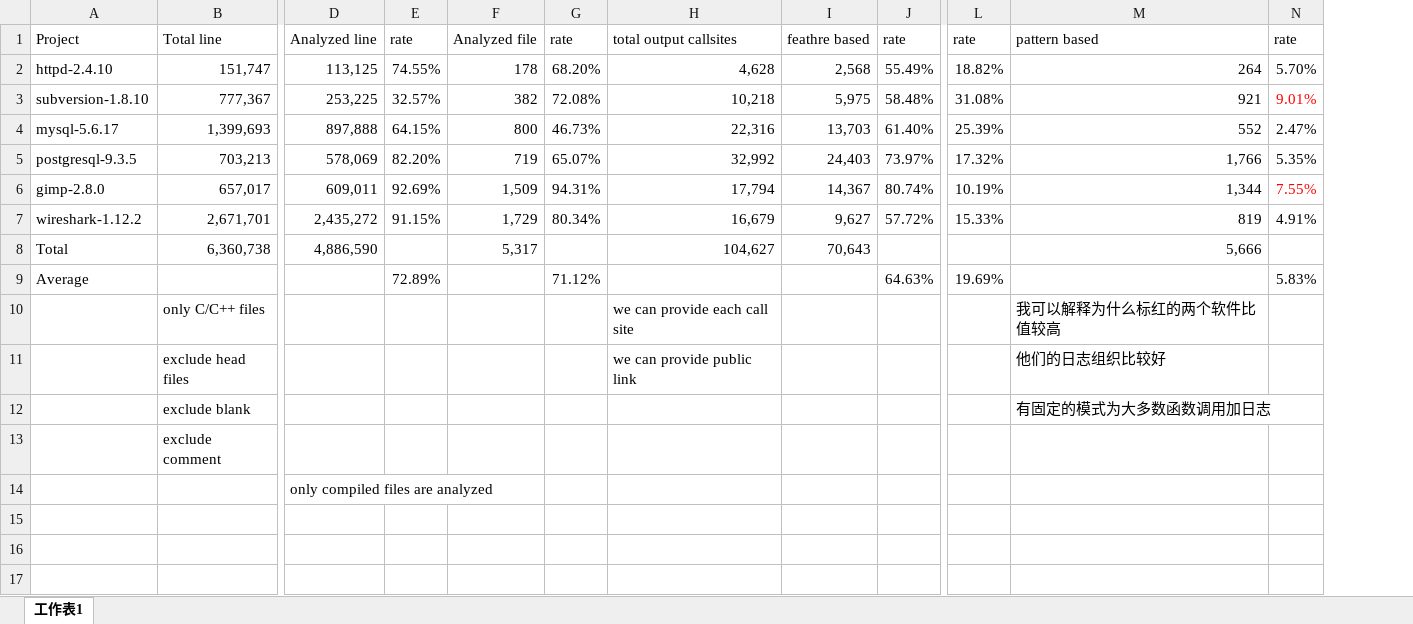
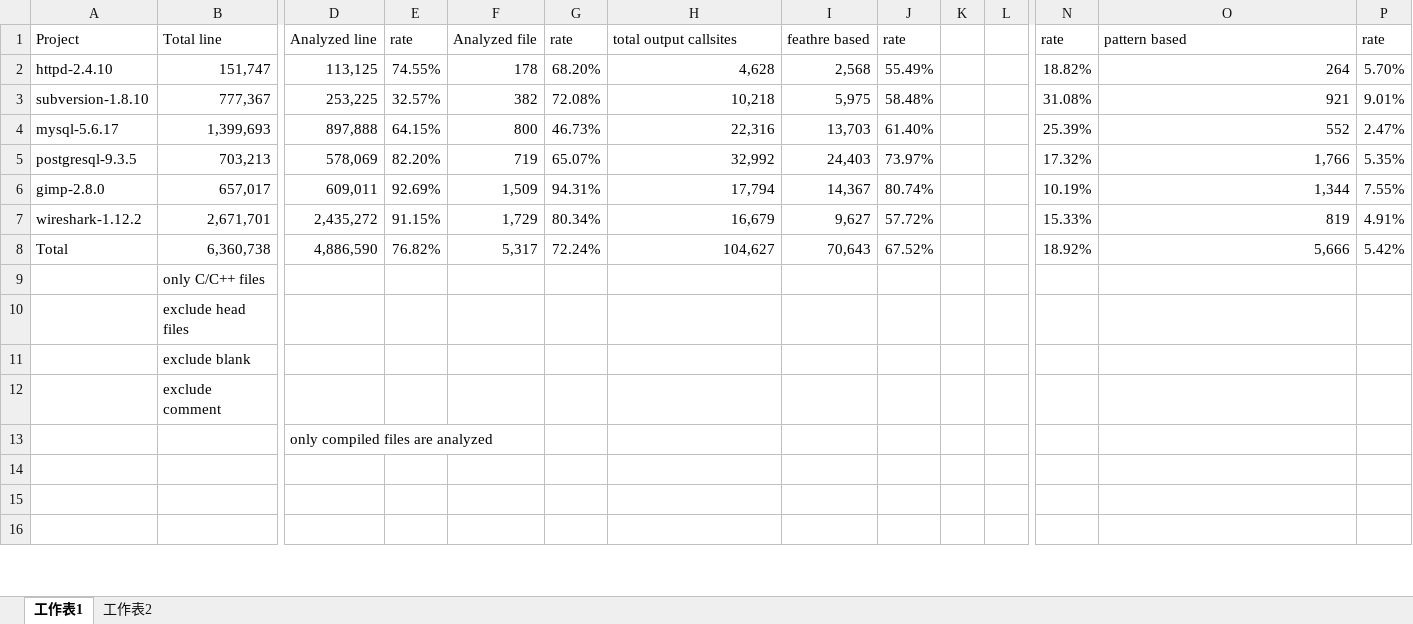
Before and after one commit to ZhouyangJia/SmartLog, an Excel workbook: data/output snippet/statistics.xlsx, sheet 工作表1, drawn as a sheet; only a part is shown, gaps mark what is left out; values as stored, in another font and other column widths than the file's, no borders; removed rows and columns are numbered as before the commit, all else as after; rows hold the shown columns only; the diff covers the shown part only; the diff names each change by its address in the sheet, - before the commit and + after, or states it on an @@ line.

```diff
--- a/data/output snippet/statistics.xlsx (sheet 工作表1)
+++ b/data/output snippet/statistics.xlsx (sheet 工作表1)
+sheet tab: 工作表2
+column K, empty
+column L, empty
-P3 text colour: #FF0000
+P3 text colour: black
-P6 text colour: #FF0000
+P6 text colour: black
-E8: (empty)
+E8: 76.82%
-G8: (empty)
+G8: 72.24%
-J8: (empty)
+J8: 67.52%
-N8: (empty)
+N8: 18.92%
-P8: (empty)
+P8: 5.42%
-row 9: Average |  |  | 72.89% |  | 71.12% |  |  | 64.63% | 19.69% |  | 5.83%
-row 10:  | only C/C++ files |  |  |  |  | we can provide each call site |  |  |  | 我可以解释为什么标红的两个软件比值较高
-row 11:  | exclude head files |  |  |  |  | we can provide public link |  |  |  | 他们的日志组织比较好
-row 12:  | exclude blank |  |  |  |  |  |  |  |  | 有固定的模式为大多数函数调用加日志
+row 9:  | only C/C++ files
+row 10:  | exclude head files
+row 11:  | exclude blank
```
Also changed, not shown: 14 added rows, 9 removed rows and 7 edited cells elsewhere in this sheet, formulas that keep their value, 25 other files.
